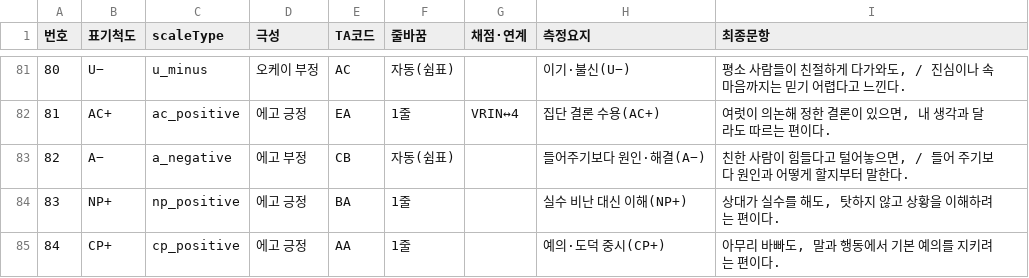
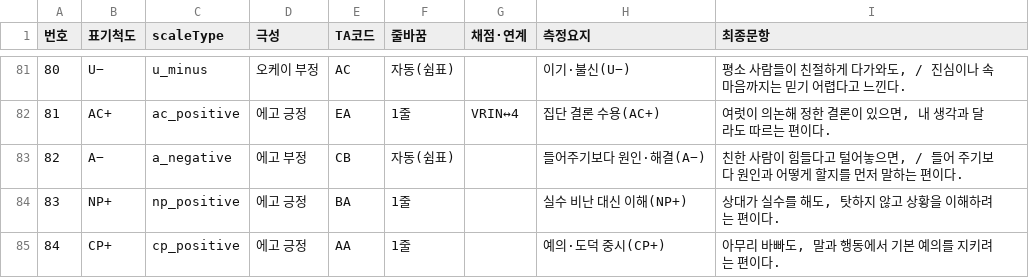
Before and after one commit to jomigata/wiz-coco, a TSV file: docs/internal-materials/ego-ok/items-99-final-catalog-ko.tsv, drawn as a sheet; only a part is shown, gaps mark what is left out.

```diff
--- a/docs/internal-materials/ego-ok/items-99-final-catalog-ko.tsv
+++ b/docs/internal-materials/ego-ok/items-99-final-catalog-ko.tsv
@@ -82,3 +82,3 @@
 81	AC+	ac_positive	에고 긍정	EA	1줄	VRIN↔4	집단 결론 수용(AC+)	여럿이 의논해 정한 결론이 있으면, 내 생각과 달라도 따르는 편이다.
-82	A−	a_negative	에고 부정	CB	자동(쉼표)		들어주기보다 원인·해결(A−)	친한 사람이 힘들다고 털어놓으면, / 들어 주기보다 원인과 어떻게 할지부터 말한다.
+82	A−	a_negative	에고 부정	CB	자동(쉼표)		들어주기보다 원인·해결(A−)	친한 사람이 힘들다고 털어놓으면, / 들어 주기보다 원인과 어떻게 할지를 먼저 말하는 편이다.
 83	NP+	np_positive	에고 긍정	BA	1줄		실수 비난 대신 이해(NP+)	상대가 실수를 해도, 탓하지 않고 상황을 이해하려는 편이다.
```
Also changed, not shown: docs/internal-materials/ego-ok/items-99-ending-mapping-ko.tsv, docs/internal-materials/ego-ok/items-99-source.tsv, 5 other files.
